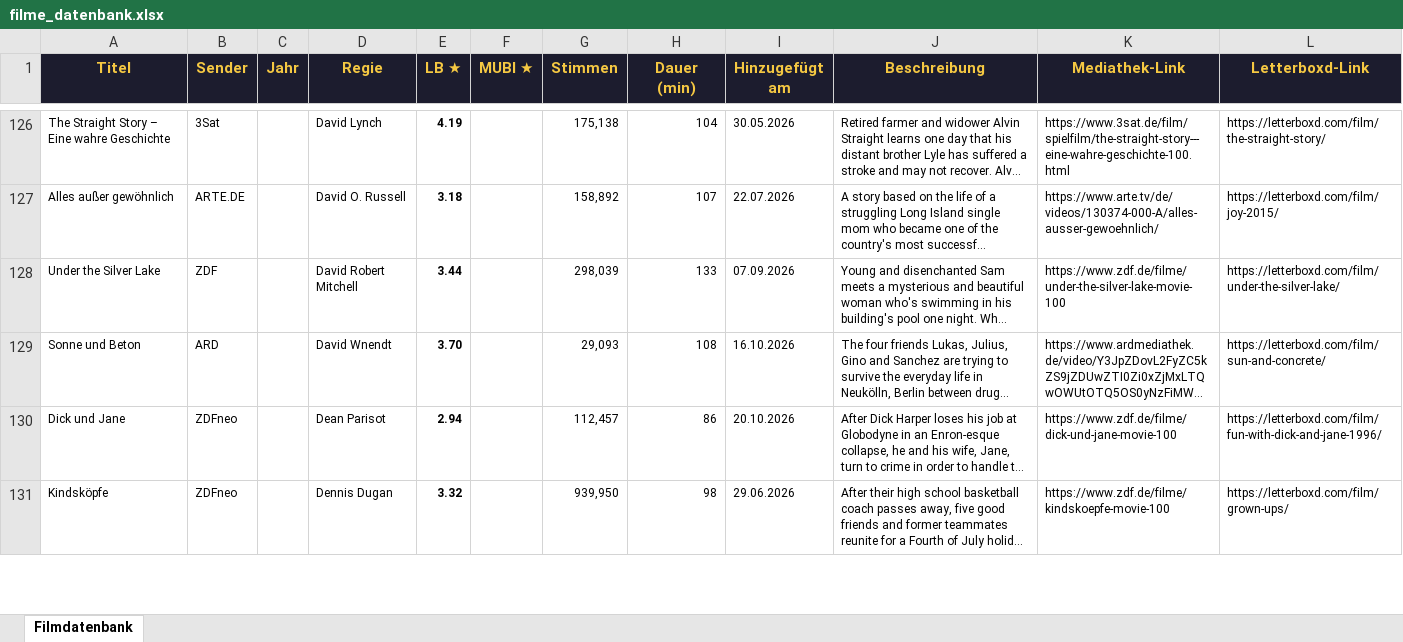
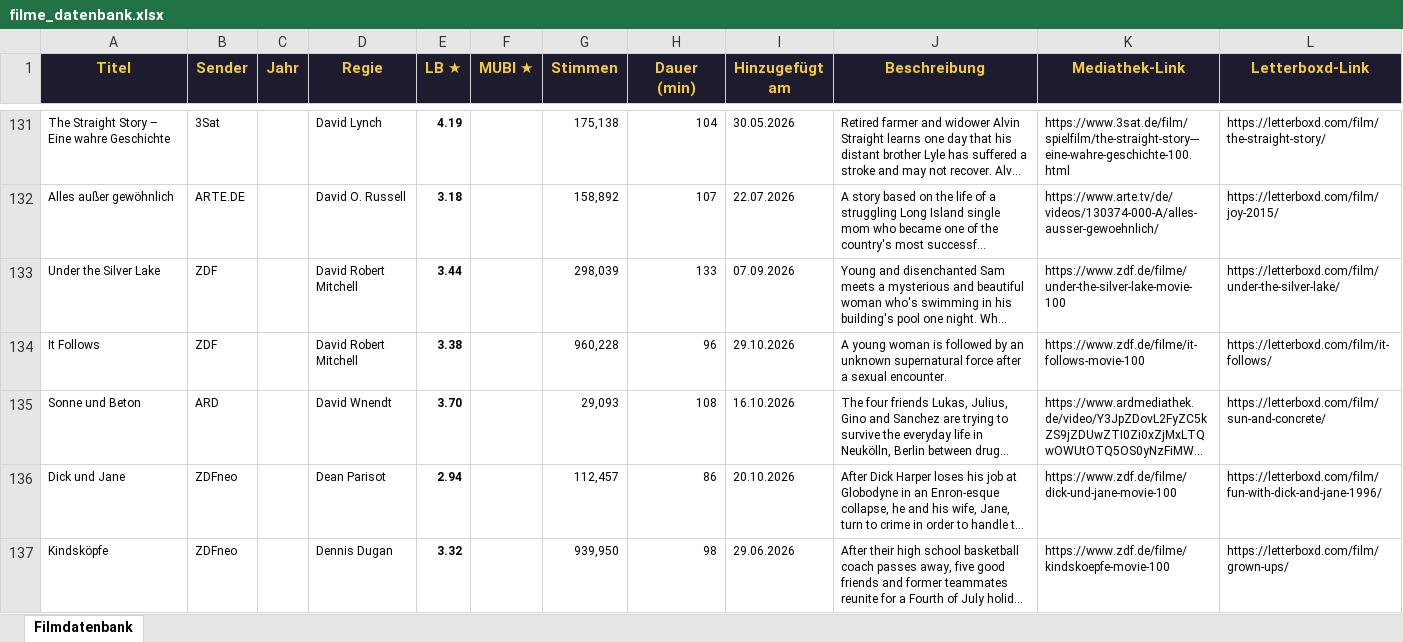
Before and after one commit to tihaup/filmdatenbank-mediatheken, an Excel workbook: output/filme_datenbank.xlsx, sheet Filmdatenbank, drawn as a sheet; only a part is shown, gaps mark what is left out; long unchanged cells end in …; values as stored, in another font and other column widths than the file's, no borders; the diff covers the shown part only; the diff names each change by its address in the sheet, - before the commit and + after, or states it on an @@ line.

```diff
--- a/output/filme_datenbank.xlsx (sheet Filmdatenbank)
+++ b/output/filme_datenbank.xlsx (sheet Filmdatenbank)
+row 134: It Follows | ZDF |  | David Robert Mitchell | 3.38 |  | 960,228 | 96 | 29.10.2026 | A young woman is followed by an unknown supernatural force after a sexual encounter. | https://www.zdf.de/filme/it-follows-movie-100 | https://letterboxd.com/film/it-follows/
```
Also changed, not shown: 19 added rows elsewhere in this sheet, 4 other files.
